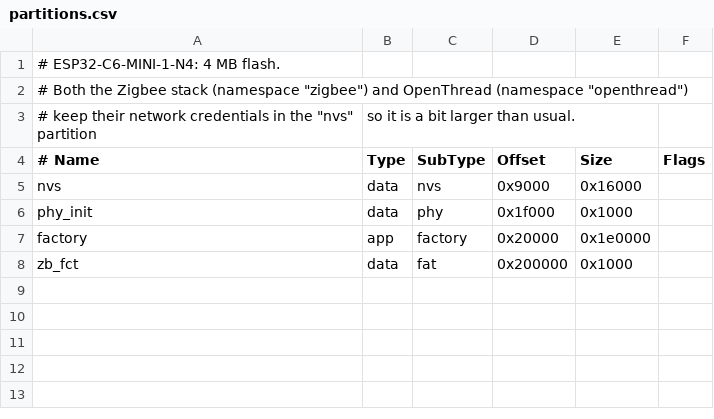
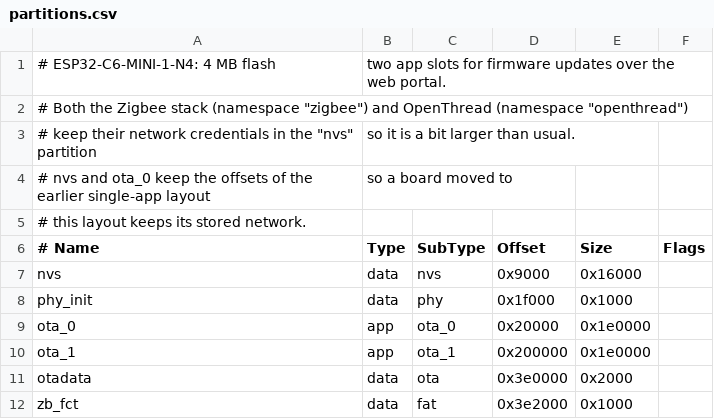
Before and after one commit to huming2207/esp-802154-repeater, a CSV file: partitions.csv, drawn as a sheet.

```diff
--- a/partitions.csv
+++ b/partitions.csv
@@ -1,4 +1,6 @@
-# ESP32-C6-MINI-1-N4: 4 MB flash.
+# ESP32-C6-MINI-1-N4: 4 MB flash, two app slots for firmware updates over the web portal.
 # Both the Zigbee stack (namespace "zigbee") and OpenThread (namespace "openthread")
 # keep their network credentials in the "nvs" partition, so it is a bit larger than usual.
+# nvs and ota_0 keep the offsets of the earlier single-app layout, so a board moved to
+# this layout keeps its stored network.
 # Name,    Type, SubType, Offset,   Size,     Flags
@@ -6,3 +8,5 @@ nvs,       data, nvs,     0x9000,   0x16000,
 phy_init,  data, phy,     0x1f000,  0x1000,
-factory,   app,  factory, 0x20000,  0x1e0000,
-zb_fct,    data, fat,     0x200000, 0x1000,
+ota_0,     app,  ota_0,   0x20000,  0x1e0000,
+ota_1,     app,  ota_1,   0x200000, 0x1e0000,
+otadata,   data, ota,     0x3e0000, 0x2000,
+zb_fct,    data, fat,     0x3e2000, 0x1000,
```
Also changed, not shown: 3 other files.
